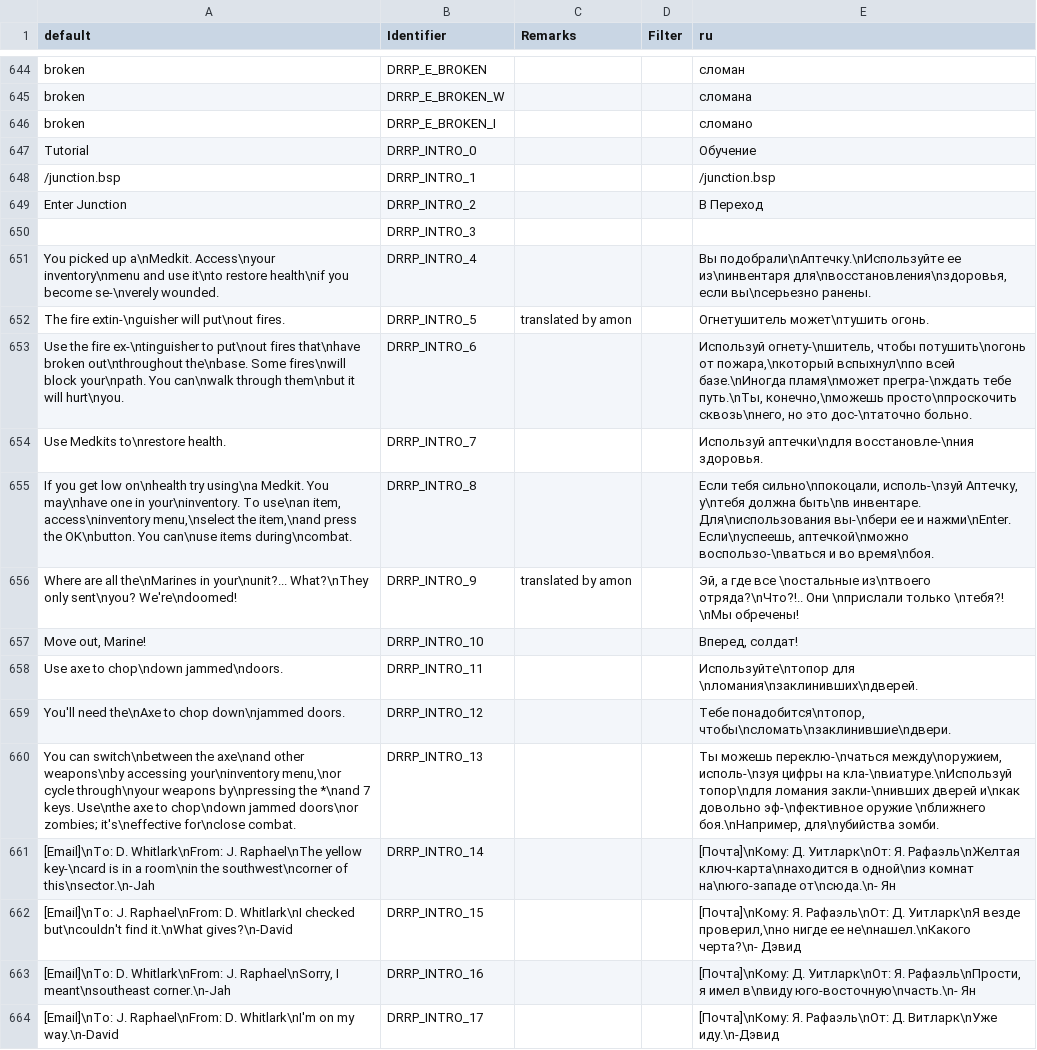
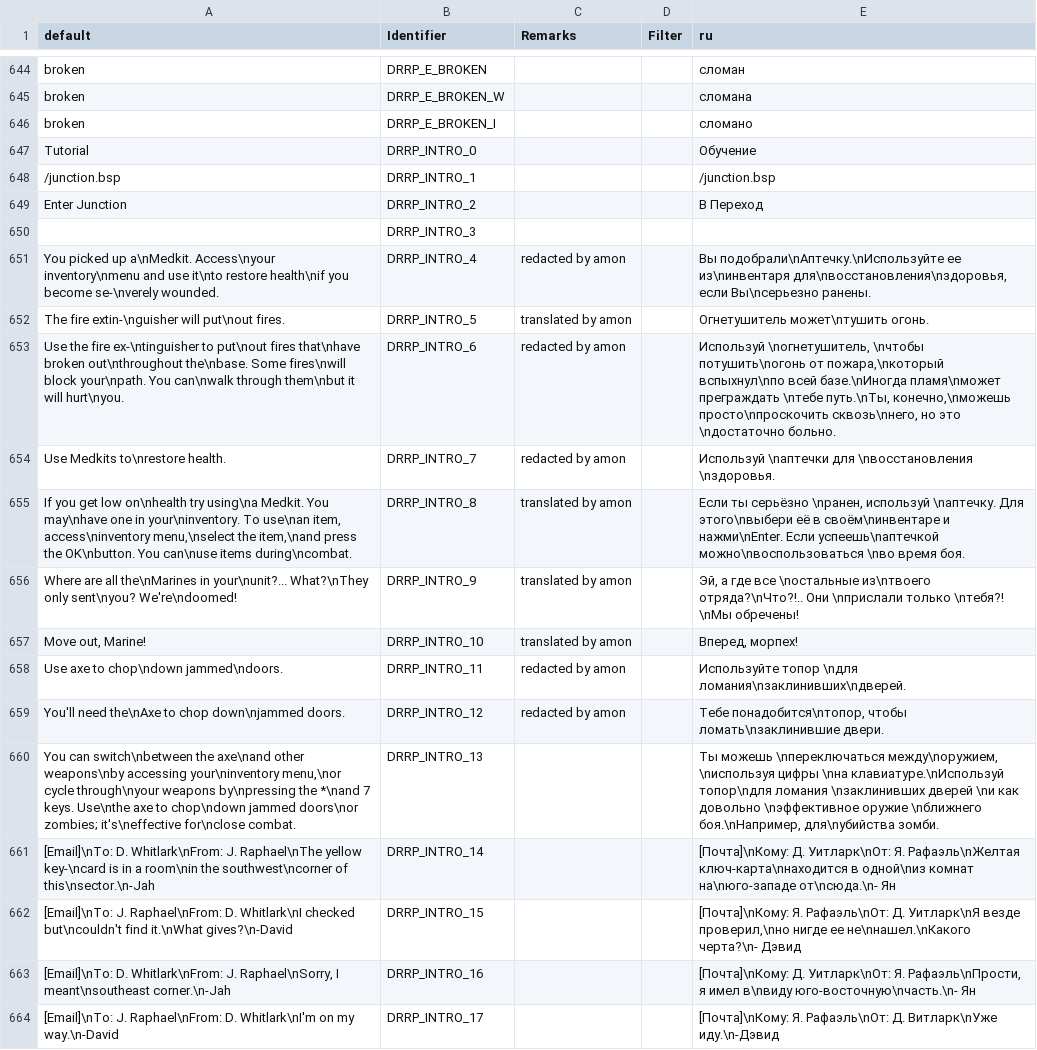
Before and after one commit to DRRP-Team/DRRP, a CSV file: LANGUAGE.CSV, drawn as a sheet; only a part is shown, gaps mark what is left out; the diff covers the shown part only.

```diff
--- a/LANGUAGE.CSV
+++ b/LANGUAGE.CSV
@@ -650,12 +650,12 @@ Enter Junction,DRRP_INTRO_2,,,В Переход
 ,DRRP_INTRO_3,,,
-You picked up a\nMedkit. Access\nyour inventory\nmenu and use it\nto restore health\nif you become se-\nverely wounded.,DRRP_INTRO_4,,,"Вы подобрали\nАптечку.\nИспользуйте ее из\nинвентаря для\nвосстановления\nздоровья, если вы\nсерьезно ранены."
+You picked up a\nMedkit. Access\nyour inventory\nmenu and use it\nto restore health\nif you become se-\nverely wounded.,DRRP_INTRO_4,redacted by amon,,"Вы подобрали\nАптечку.\nИспользуйте ее из\nинвентаря для\nвосстановления\nздоровья, если Вы\nсерьезно ранены."
 The fire extin-\nguisher will put\nout fires.,DRRP_INTRO_5,translated by amon,,Огнетушитель может\nтушить огонь.
-Use the fire ex-\ntinguisher to put\nout fires that\nhave broken out\nthroughout the\nbase. Some fires\nwill block your\npath. You can\nwalk through them\nbut it will hurt\nyou.,DRRP_INTRO_6,,,"Используй огнету-\nшитель, чтобы потушить\nогонь от пожара,\nкоторый вспыхнул\nпо всей базе.\nИногда пламя\nможет прегра-\nждать тебе путь.\nТы, конечно,\nможешь просто\nпроскочить сквозь\nнего, но это дос-\nтаточно больно."
-Use Medkits to\nrestore health.,DRRP_INTRO_7,,,Используй аптечки\nдля восстановле-\nния здоровья.
-"If you get low on\nhealth try using\na Medkit. You may\nhave one in your\ninventory. To use\nan item, access\ninventory menu,\nselect the item,\nand press the OK\nbutton. You can\nuse items during\ncombat.",DRRP_INTRO_8,,,"Если тебя сильно\nпокоцали, исполь-\nзуй Аптечку, у\nтебя должна быть\nв инвентаре. Для\nиспользования вы-\nбери ее и нажми\nEnter. Если\nуспеешь, аптечкой\nможно воспользо-\nваться и во время\nбоя."
+Use the fire ex-\ntinguisher to put\nout fires that\nhave broken out\nthroughout the\nbase. Some fires\nwill block your\npath. You can\nwalk through them\nbut it will hurt\nyou.,DRRP_INTRO_6,redacted by amon,,"Используй \nогнетушитель, \nчтобы потушить\nогонь от пожара,\nкоторый вспыхнул\nпо всей базе.\nИногда пламя\nможет преграждать \nтебе путь.\nТы, конечно,\nможешь просто\nпроскочить сквозь\nнего, но это \nдостаточно больно."
+Use Medkits to\nrestore health.,DRRP_INTRO_7,redacted by amon,,Используй \nаптечки для \nвосстановления \nздоровья.
+"If you get low on\nhealth try using\na Medkit. You may\nhave one in your\ninventory. To use\nan item, access\ninventory menu,\nselect the item,\nand press the OK\nbutton. You can\nuse items during\ncombat.",DRRP_INTRO_8,translated by amon,,"Если ты серьёзно \nранен, используй \nаптечку. Для этого\nвыбери её в своём\nинвентаре и нажми\nEnter. Если успеешь\nаптечкой можно\nвоспользоваться \nво время боя."
 Where are all the\nMarines in your\nunit?... What?\nThey only sent\nyou? We're\ndoomed!,DRRP_INTRO_9,translated by amon,,"Эй, а где все \nостальные из\nтвоего отряда?\nЧто?!.. Они \nприслали только \nтебя?! \nМы обречены!"
-"Move out, Marine!",DRRP_INTRO_10,,,"Вперед, солдат!"
-Use axe to chop\ndown jammed\ndoors.,DRRP_INTRO_11,,,Используйте\nтопор для \nломания\nзаклинивших\nдверей.
-You'll need the\nAxe to chop down\njammed doors.,DRRP_INTRO_12,,,"Тебе понадобится\nтопор, чтобы\nсломать\nзаклинившие\nдвери."
-"You can switch\nbetween the axe\nand other weapons\nby accessing your\ninventory menu,\nor cycle through\nyour weapons by\npressing the *\nand 7 keys. Use\nthe axe to chop\ndown jammed doors\nor zombies; it's\neffective for\nclose combat.",DRRP_INTRO_13,,,"Ты можешь переклю-\nчаться между\nоружием, исполь-\nзуя цифры на кла-\nвиатуре.\nИспользуй топор\nдля ломания закли-\nнивших дверей и\nкак довольно эф-\nфективное оружие \nближнего боя.\nНапример, для\nубийства зомби."
+"Move out, Marine!",DRRP_INTRO_10,translated by amon,,"Вперед, морпех!"
+Use axe to chop\ndown jammed\ndoors.,DRRP_INTRO_11,redacted by amon,,Используйте топор \nдля ломания\nзаклинивших\nдверей.
+You'll need the\nAxe to chop down\njammed doors.,DRRP_INTRO_12,redacted by amon,,"Тебе понадобится\nтопор, чтобы ломать\nзаклинившие двери."
+"You can switch\nbetween the axe\nand other weapons\nby accessing your\ninventory menu,\nor cycle through\nyour weapons by\npressing the *\nand 7 keys. Use\nthe axe to chop\ndown jammed doors\nor zombies; it's\neffective for\nclose combat.",DRRP_INTRO_13,,,"Ты можешь \nпереключаться между\nоружием, \nиспользуя цифры \nна клавиатуре.\nИспользуй топор\nдля ломания \nзаклинивших дверей \nи как довольно \nэффективное оружие \nближнего боя.\nНапример, для\nубийства зомби."
 [Email]\nTo: D. Whitlark\nFrom: J. Raphael\nThe yellow key-\ncard is in a room\nin the southwest\ncorner of this\nsector.\n-Jah,DRRP_INTRO_14,,,[Почта]\nКому: Д. Уитларк\nОт: Я. Рафаэль\nЖелтая ключ-карта\nнаходится в одной\nиз комнат на\nюго-западе от\nсюда.\n- Ян
```
Also changed, not shown: 49 edited cells elsewhere in this file, 2 other files.
